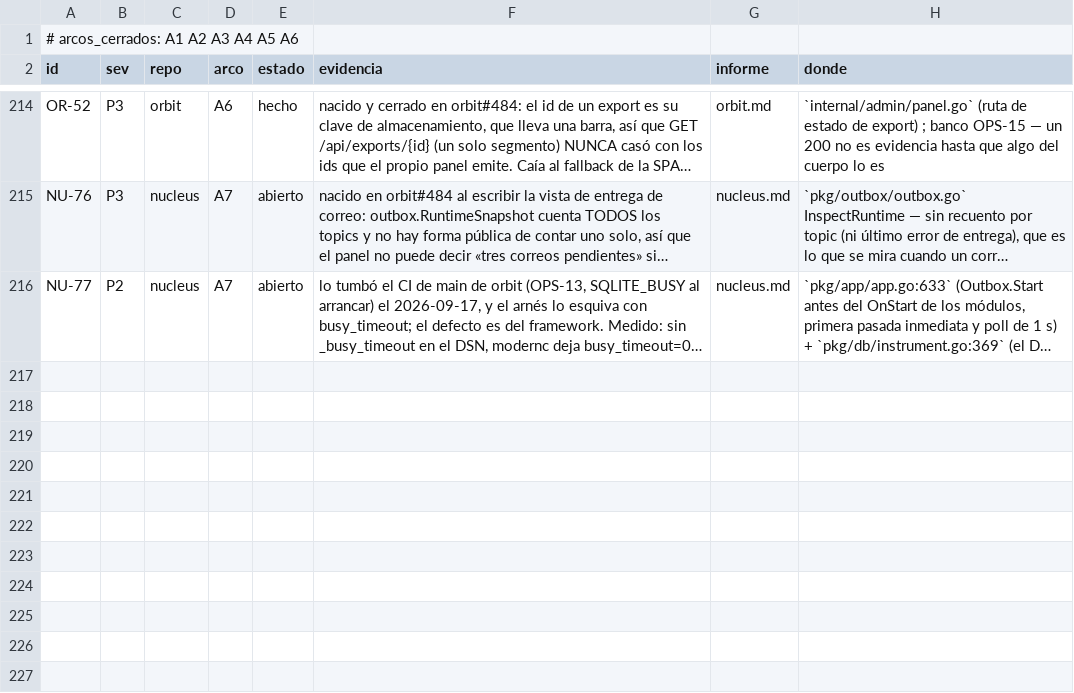
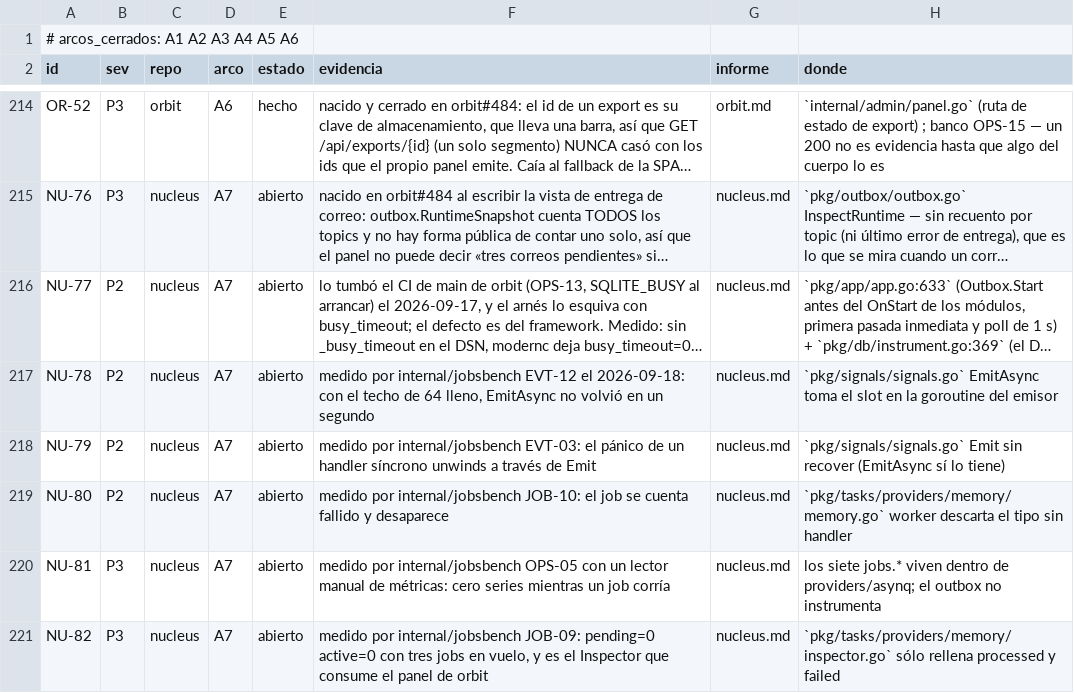
Before and after one commit to jcsvwinston/quantum, a CSV file: docs/auditoria/madurez-2026-09-03/registro.csv, drawn as a sheet; only a part is shown, gaps mark what is left out; long unchanged cells end in …; the diff names each change by its address in the sheet, - before the commit and + after, or states it on an @@ line.

```diff
--- a/docs/auditoria/madurez-2026-09-03/registro.csv
+++ b/docs/auditoria/madurez-2026-09-03/registro.csv
+row 217: NU-78 | P2 | nucleus | A7 | abierto | medido por internal/jobsbench EVT-12 el 2026-09-18: con el techo de 64 lleno, EmitAsync no volvió en un segundo | nucleus.md | `pkg/signals/signals.go` EmitAsync toma el slot en la goroutine del emisor
+row 218: NU-79 | P2 | nucleus | A7 | abierto | medido por internal/jobsbench EVT-03: el pánico de un handler síncrono unwinds a través de Emit | nucleus.md | `pkg/signals/signals.go` Emit sin recover (EmitAsync sí lo tiene)
+row 219: NU-80 | P2 | nucleus | A7 | abierto | medido por internal/jobsbench JOB-10: el job se cuenta fallido y desaparece | nucleus.md | `pkg/tasks/providers/memory/memory.go` worker descarta el tipo sin handler
+row 220: NU-81 | P3 | nucleus | A7 | abierto | medido por internal/jobsbench OPS-05 con un lector manual de métricas: cero series mientras un job corría | nucleus.md | los siete jobs.* viven dentro de providers/asynq; el outbox no instrumenta
+row 221: NU-82 | P3 | nucleus | A7 | abierto | medido por internal/jobsbench JOB-09: pending=0 active=0 con tres jobs en vuelo, y es el Inspector que consume el panel de orbit | nucleus.md | `pkg/tasks/providers/memory/inspector.go` sólo rellena processed y failed
```
Also changed, not shown: 4 other files.
